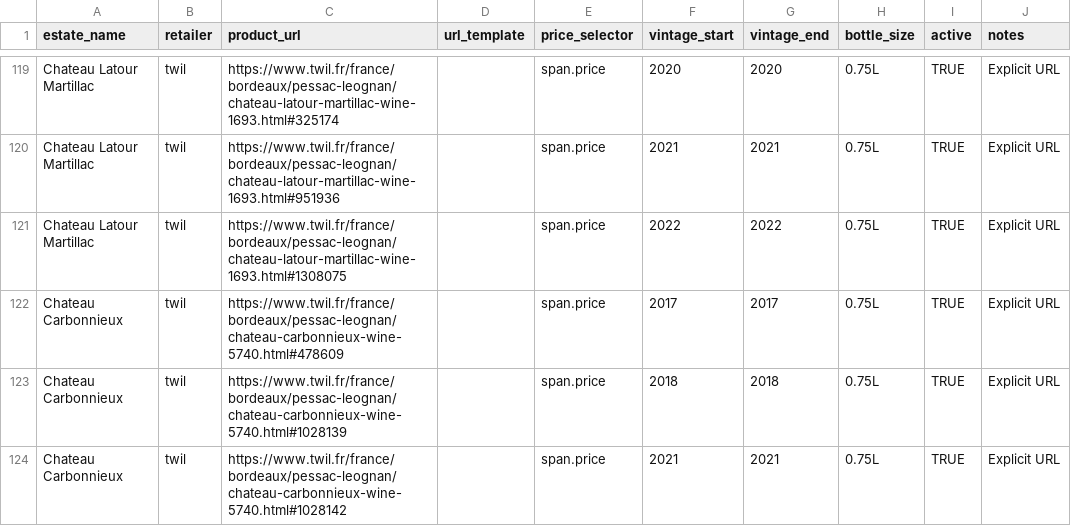
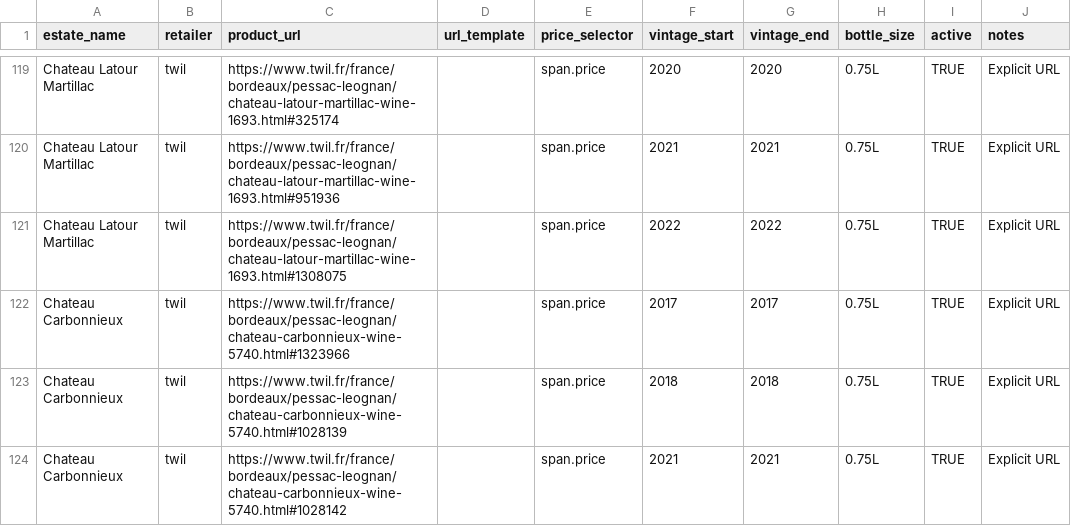
Before and after one commit to flemingsk/wine-price-scraper, a CSV file: master_products.csv, drawn as a sheet; only a part is shown, gaps mark what is left out.

```diff
--- a/master_products.csv
+++ b/master_products.csv
@@ -121,3 +121,3 @@ Chateau Latour Martillac,twil,https://www.twil.fr/france/bordeaux/pessac-leognan
 Chateau Latour Martillac,twil,https://www.twil.fr/france/bordeaux/pessac-leognan/chateau-latour-martillac-wine-1693.html#1308075,,span.price,2022,2022,0.75L,TRUE,Explicit URL
-Chateau Carbonnieux,twil,https://www.twil.fr/france/bordeaux/pessac-leognan/chateau-carbonnieux-wine-5740.html#478609,,span.price,2017,2017,0.75L,TRUE,Explicit URL
+Chateau Carbonnieux,twil,https://www.twil.fr/france/bordeaux/pessac-leognan/chateau-carbonnieux-wine-5740.html#1323966,,span.price,2017,2017,0.75L,TRUE,Explicit URL
 Chateau Carbonnieux,twil,https://www.twil.fr/france/bordeaux/pessac-leognan/chateau-carbonnieux-wine-5740.html#1028139,,span.price,2018,2018,0.75L,TRUE,Explicit URL
```
